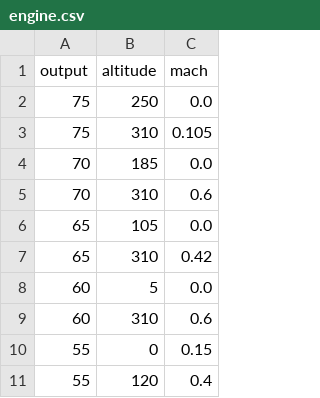
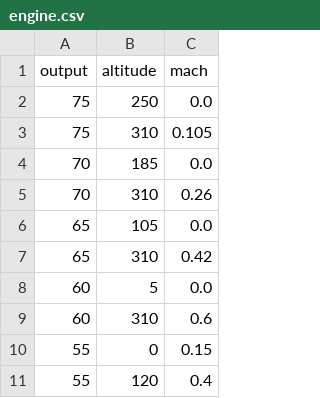
Before and after one commit to broecker/speedbop, a CSV file: e6b/engine.csv, drawn as a sheet; only a part is shown.

```diff
--- a/e6b/engine.csv
+++ b/e6b/engine.csv
@@ -4,3 +4,3 @@ output,altitude,mach
 70,185,0.0
-70,310,0.6
+70,310,0.26
 65,105,0.0
```
Also changed, not shown: 2 other files.
